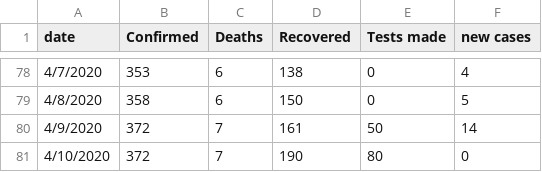
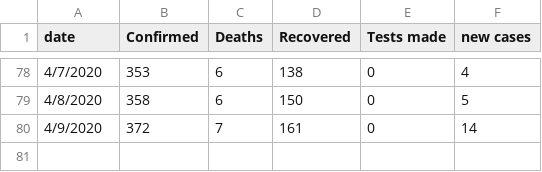
Before and after one commit to omaraar991/covid-jordan, a CSV file: final data.csv, drawn as a sheet; only a part is shown, gaps mark what is left out.

Commit message:
Update final data.csv

```diff
--- a/final data.csv
+++ b/final data.csv
@@ -79,3 +79,2 @@ date,Confirmed,Deaths,Recovered,Tests made,new cases
 4/8/2020,358,6,150,0,5
-4/9/2020,372,7,161,50,14
-4/10/2020,372,7,190,80,0
+4/9/2020,372,7,161,0,14
```
